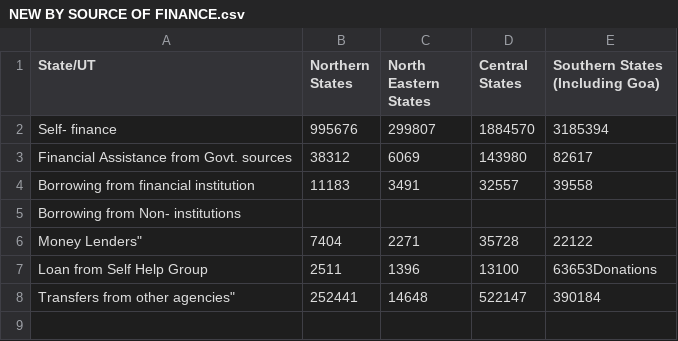
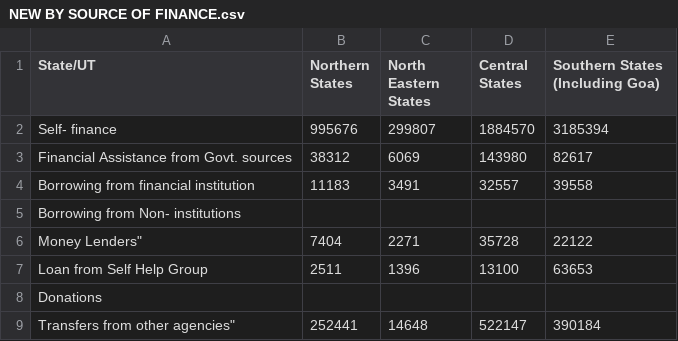
Before and after one commit to nehamve/polecon, a CSV file: NEW BY SOURCE OF FINANCE.csv, drawn as a sheet.

Commit message:
Update NEW BY SOURCE OF FINANCE.csv

```diff
--- a/NEW BY SOURCE OF FINANCE.csv
+++ b/NEW BY SOURCE OF FINANCE.csv
@@ -6,3 +6,4 @@ Borrowing from Non- institutions
 Money Lenders",7404,2271,35728,22122
-Loan from Self Help Group,2511,1396,13100,63653Donations
+Loan from Self Help Group,2511,1396,13100,63653
+Donations
 Transfers from other agencies",252441,14648,522147,390184
```
